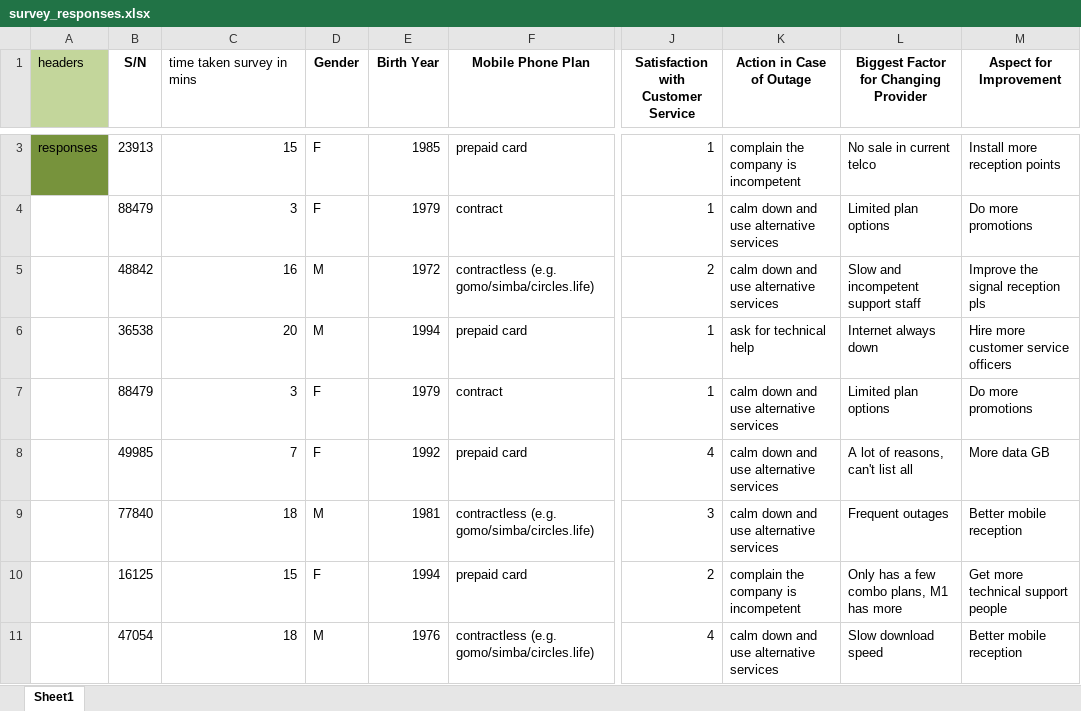
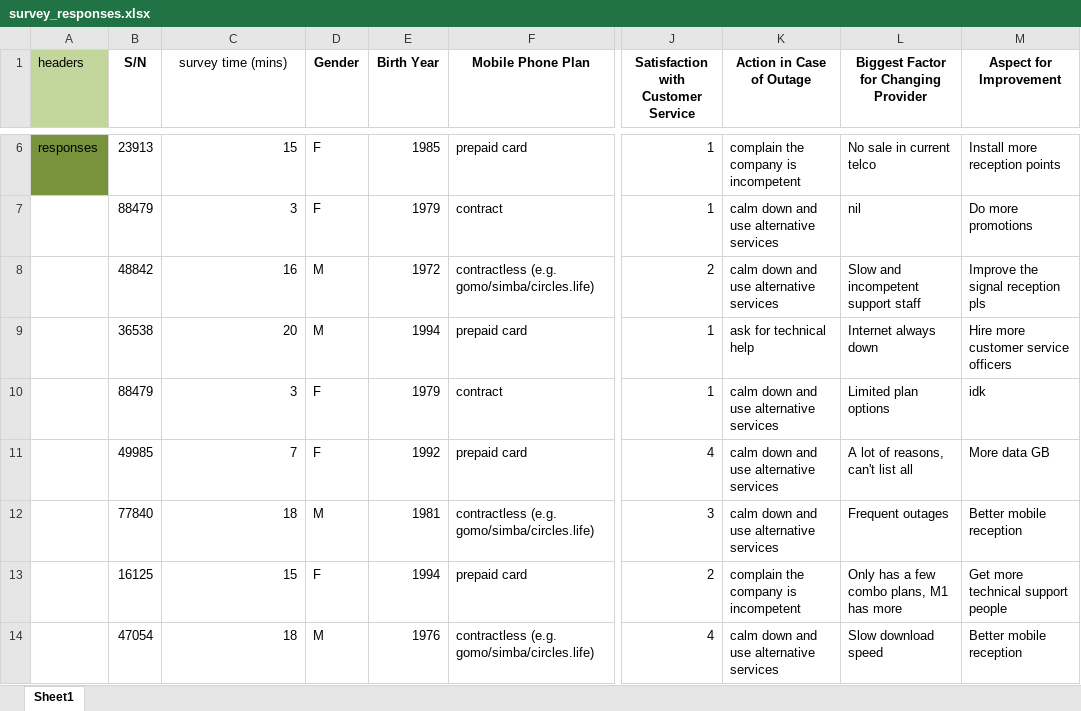
Before and after one commit to JunXuanSIT/Data-Analysis-Project-, an Excel workbook: survey_responses.xlsx, sheet Sheet1, drawn as a sheet; only a part is shown, gaps mark what is left out; values as stored, in another font and other column widths than the file's, no borders; table styles not drawn; addresses are those after the commit; the diff covers the shown part only; the diff names each change by its address in the sheet, - before the commit and + after, or states it on an @@ line.

```diff
--- a/survey_responses.xlsx (sheet Sheet1)
+++ b/survey_responses.xlsx (sheet Sheet1)
-C1: time taken survey in mins
+C1: survey time (mins)
-C1 alignment: left
+C1 alignment: center
-L7: Limited plan options
+L7: nil
-M10 (Aspect for Improvement): Do more promotions
+M10 (Aspect for Improvement): idk
```
Also changed, not shown: 3 added rows, 15 edited cells and cell formats elsewhere in this sheet.
